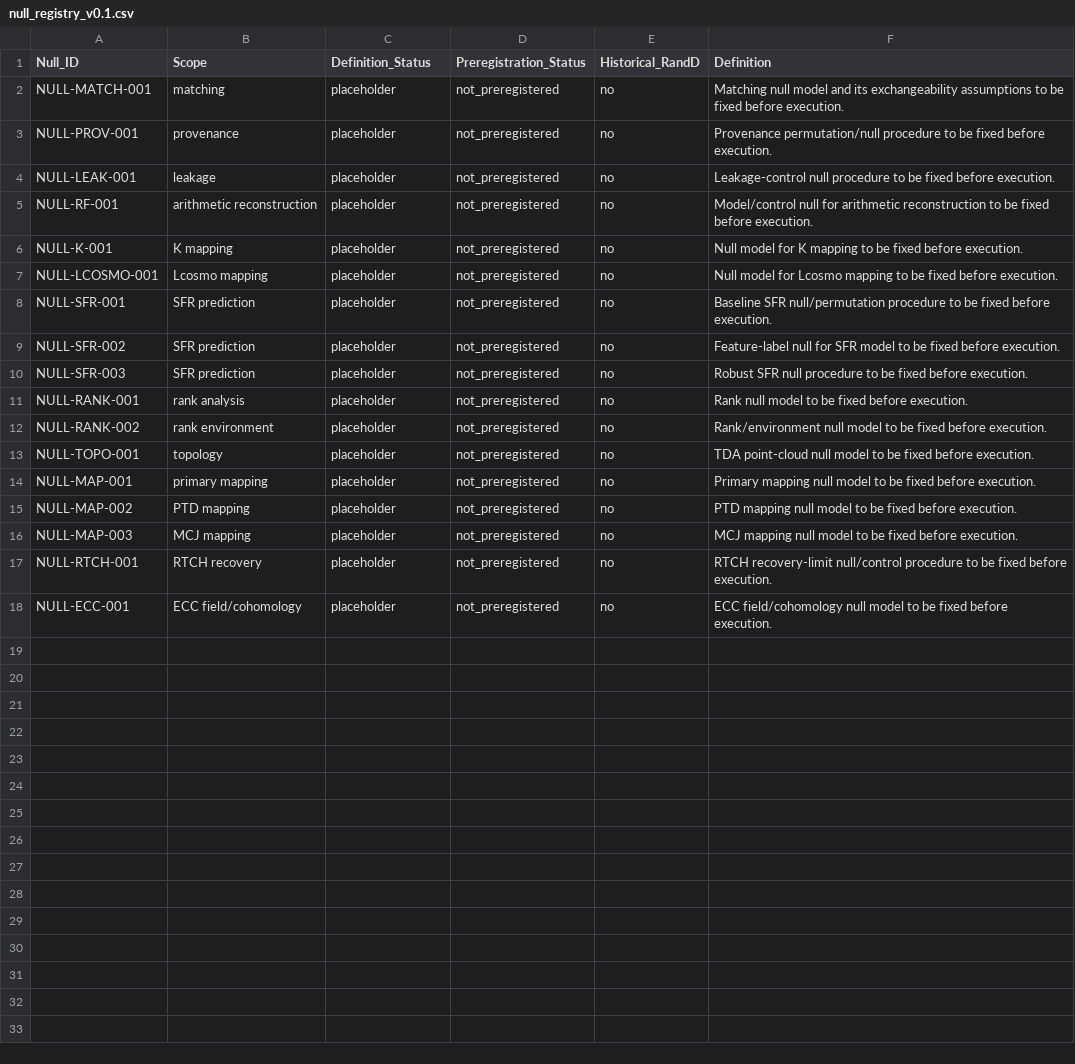
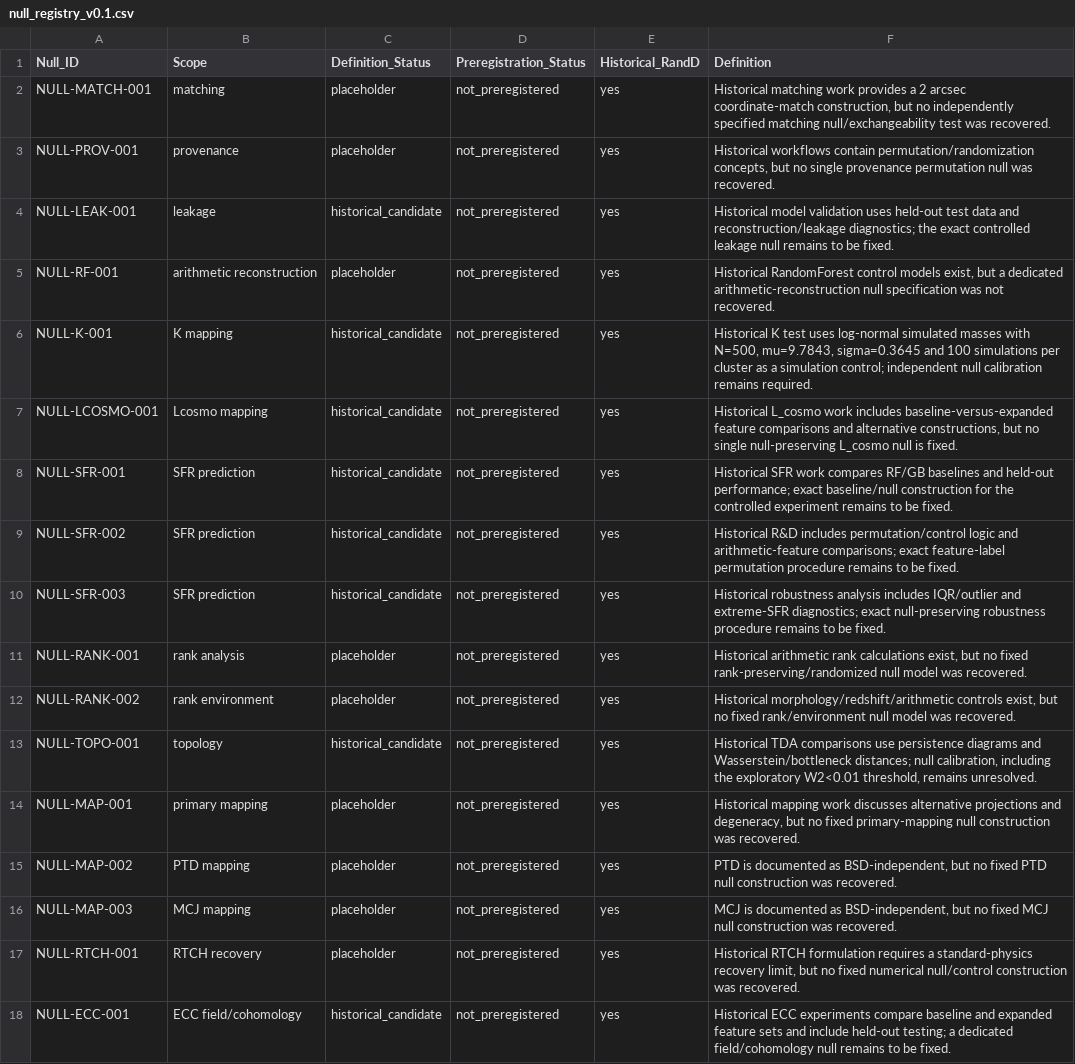
Before and after one commit to LcosmosS/S.T.A.R.-Labs, a CSV file: registry/null_registry_v0.1.csv, drawn as a sheet.

Commit message:
Recover historical null-model candidates from R&D archive audit

```diff
--- a/registry/null_registry_v0.1.csv
+++ b/registry/null_registry_v0.1.csv
@@ -1,18 +1,18 @@
 Null_ID,Scope,Definition_Status,Preregistration_Status,Historical_RandD,Definition
-NULL-MATCH-001,matching,placeholder,not_preregistered,no,Matching null model and its exchangeability assumptions to be fixed before execution.
-NULL-PROV-001,provenance,placeholder,not_preregistered,no,Provenance permutation/null procedure to be fixed before execution.
-NULL-LEAK-001,leakage,placeholder,not_preregistered,no,Leakage-control null procedure to be fixed before execution.
-NULL-RF-001,arithmetic reconstruction,placeholder,not_preregistered,no,Model/control null for arithmetic reconstruction to be fixed before execution.
-NULL-K-001,K mapping,placeholder,not_preregistered,no,Null model for K mapping to be fixed before execution.
-NULL-LCOSMO-001,Lcosmo mapping,placeholder,not_preregistered,no,Null model for Lcosmo mapping to be fixed before execution.
-NULL-SFR-001,SFR prediction,placeholder,not_preregistered,no,Baseline SFR null/permutation procedure to be fixed before execution.
-NULL-SFR-002,SFR prediction,placeholder,not_preregistered,no,Feature-label null for SFR model to be fixed before execution.
-NULL-SFR-003,SFR prediction,placeholder,not_preregistered,no,Robust SFR null procedure to be fixed before execution.
-NULL-RANK-001,rank analysis,placeholder,not_preregistered,no,Rank null model to be fixed before execution.
-NULL-RANK-002,rank environment,placeholder,not_preregistered,no,Rank/environment null model to be fixed before execution.
-NULL-TOPO-001,topology,placeholder,not_preregistered,no,TDA point-cloud null model to be fixed before execution.
-NULL-MAP-001,primary mapping,placeholder,not_preregistered,no,Primary mapping null model to be fixed before execution.
-NULL-MAP-002,PTD mapping,placeholder,not_preregistered,no,PTD mapping null model to be fixed before execution.
-NULL-MAP-003,MCJ mapping,placeholder,not_preregistered,no,MCJ mapping null model to be fixed before execution.
-NULL-RTCH-001,RTCH recovery,placeholder,not_preregistered,no,RTCH recovery-limit null/control procedure to be fixed before execution.
-NULL-ECC-001,ECC field/cohomology,placeholder,not_preregistered,no,ECC field/cohomology null model to be fixed before execution.
+NULL-MATCH-001,matching,placeholder,not_preregistered,yes,"Historical matching work provides a 2 arcsec coordinate-match construction, but no independently specified matching null/exchangeability test was recovered."
+NULL-PROV-001,provenance,placeholder,not_preregistered,yes,"Historical workflows contain permutation/randomization concepts, but no single provenance permutation null was recovered."
+NULL-LEAK-001,leakage,historical_candidate,not_preregistered,yes,"Historical model validation uses held-out test data and reconstruction/leakage diagnostics; the exact controlled leakage null remains to be fixed."
+NULL-RF-001,arithmetic reconstruction,placeholder,not_preregistered,yes,"Historical RandomForest control models exist, but a dedicated arithmetic-reconstruction null specification was not recovered."
+NULL-K-001,K mapping,historical_candidate,not_preregistered,yes,"Historical K test uses log-normal simulated masses with N=500, mu=9.7843, sigma=0.3645 and 100 simulations per cluster as a simulation control; independent null calibration remains required."
+NULL-LCOSMO-001,Lcosmo mapping,historical_candidate,not_preregistered,yes,"Historical L_cosmo work includes baseline-versus-expanded feature comparisons and alternative constructions, but no single null-preserving L_cosmo null is fixed."
+NULL-SFR-001,SFR prediction,historical_candidate,not_preregistered,yes,"Historical SFR work compares RF/GB baselines and held-out performance; exact baseline/null construction for the controlled experiment remains to be fixed."
+NULL-SFR-002,SFR prediction,historical_candidate,not_preregistered,yes,"Historical R&D includes permutation/control logic and arithmetic-feature comparisons; exact feature-label permutation procedure remains to be fixed."
+NULL-SFR-003,SFR prediction,historical_candidate,not_preregistered,yes,"Historical robustness analysis includes IQR/outlier and extreme-SFR diagnostics; exact null-preserving robustness procedure remains to be fixed."
+NULL-RANK-001,rank analysis,placeholder,not_preregistered,yes,"Historical arithmetic rank calculations exist, but no fixed rank-preserving/randomized null model was recovered."
+NULL-RANK-002,rank environment,placeholder,not_preregistered,yes,"Historical morphology/redshift/arithmetic controls exist, but no fixed rank/environment null model was recovered."
+NULL-TOPO-001,topology,historical_candidate,not_preregistered,yes,"Historical TDA comparisons use persistence diagrams and Wasserstein/bottleneck distances; null calibration, including the exploratory W2<0.01 threshold, remains unresolved."
+NULL-MAP-001,primary mapping,placeholder,not_preregistered,yes,"Historical mapping work discusses alternative projections and degeneracy, but no fixed primary-mapping null construction was recovered."
+NULL-MAP-002,PTD mapping,placeholder,not_preregistered,yes,"PTD is documented as BSD-independent, but no fixed PTD null construction was recovered."
+NULL-MAP-003,MCJ mapping,placeholder,not_preregistered,yes,"MCJ is documented as BSD-independent, but no fixed MCJ null construction was recovered."
+NULL-RTCH-001,RTCH recovery,placeholder,not_preregistered,yes,"Historical RTCH formulation requires a standard-physics recovery limit, but no fixed numerical null/control construction was recovered."
+NULL-ECC-001,ECC field/cohomology,historical_candidate,not_preregistered,yes,"Historical ECC experiments compare baseline and expanded feature sets and include held-out testing; a dedicated field/cohomology null remains to be fixed."
```
